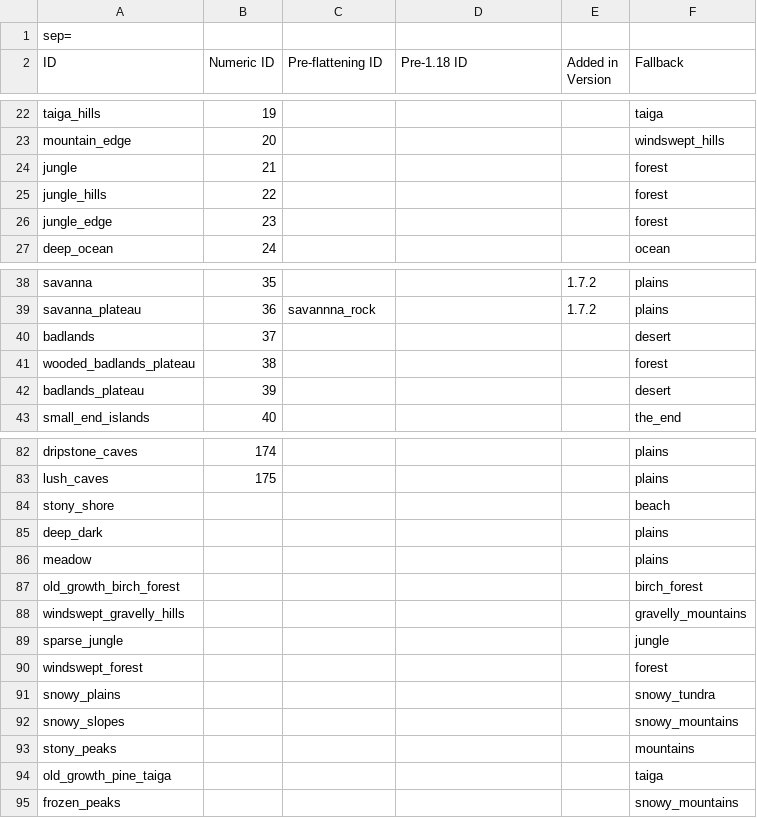
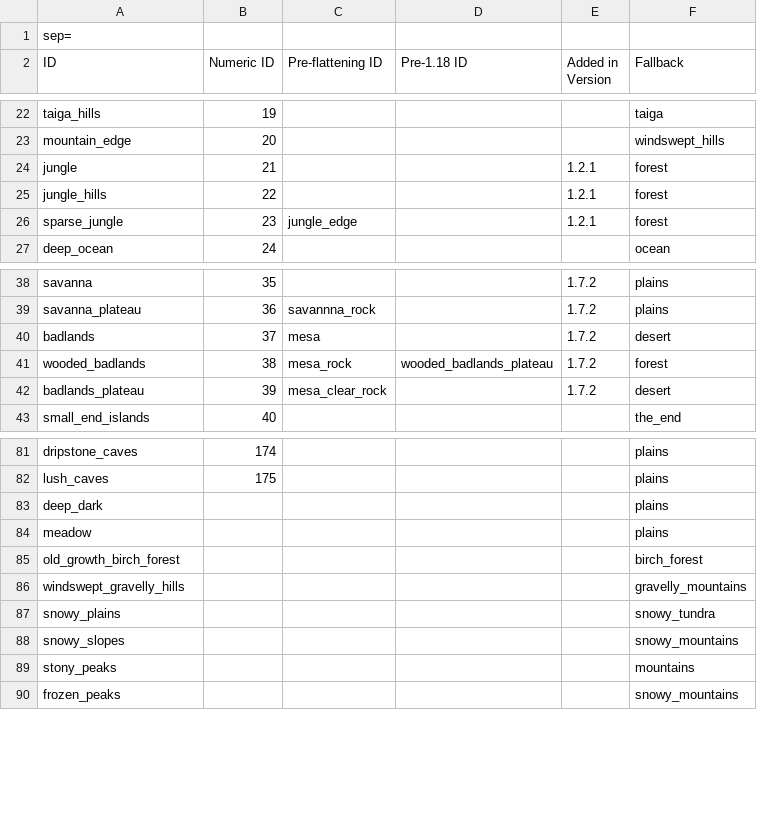
Before and after one commit to D3TONAT0R/WorldForge, a CSV file: WorldForge/Resources/biomes.csv, drawn as a sheet; only a part is shown, gaps mark what is left out; the diff covers the shown part only.

Commit message:
Fix biome related problems

```diff
--- a/WorldForge/Resources/biomes.csv
+++ b/WorldForge/Resources/biomes.csv
@@ -23,5 +23,5 @@ taiga_hills;19;;;;taiga
 mountain_edge;20;;;;windswept_hills
-jungle;21;;;;forest
-jungle_hills;22;;;;forest
-jungle_edge;23;;;;forest
+jungle;21;;;1.2.1;forest
+jungle_hills;22;;;1.2.1;forest
+sparse_jungle;23;jungle_edge;;1.2.1;forest
 deep_ocean;24;;;;ocean
@@ -39,5 +39,5 @@ savanna;35;;;1.7.2;plains
 savanna_plateau;36;savannna_rock;;1.7.2;plains
-badlands;37;;;;desert
-wooded_badlands_plateau;38;;;;forest
-badlands_plateau;39;;;;desert
+badlands;37;mesa;;1.7.2;desert
+wooded_badlands;38;mesa_rock;wooded_badlands_plateau;1.7.2;forest
+badlands_plateau;39;mesa_clear_rock;;1.7.2;desert
 small_end_islands;40;;;;the_end
@@ -83,3 +82,2 @@ dripstone_caves;174;;;;plains
 lush_caves;175;;;;plains
-stony_shore;;;;;beach
 deep_dark;;;;;plains
@@ -88,4 +86,2 @@ old_growth_birch_forest;;;;;birch_forest
 windswept_gravelly_hills;;;;;gravelly_mountains
-sparse_jungle;;;;;jungle
-windswept_forest;;;;;forest
 snowy_plains;;;;;snowy_tundra
@@ -93,3 +89,2 @@ snowy_slopes;;;;;snowy_mountains
 stony_peaks;;;;;mountains
-old_growth_pine_taiga;;;;;taiga
 frozen_peaks;;;;;snowy_mountains
```
Also changed, not shown: 3 removed rows elsewhere in this file, 10 other files.
